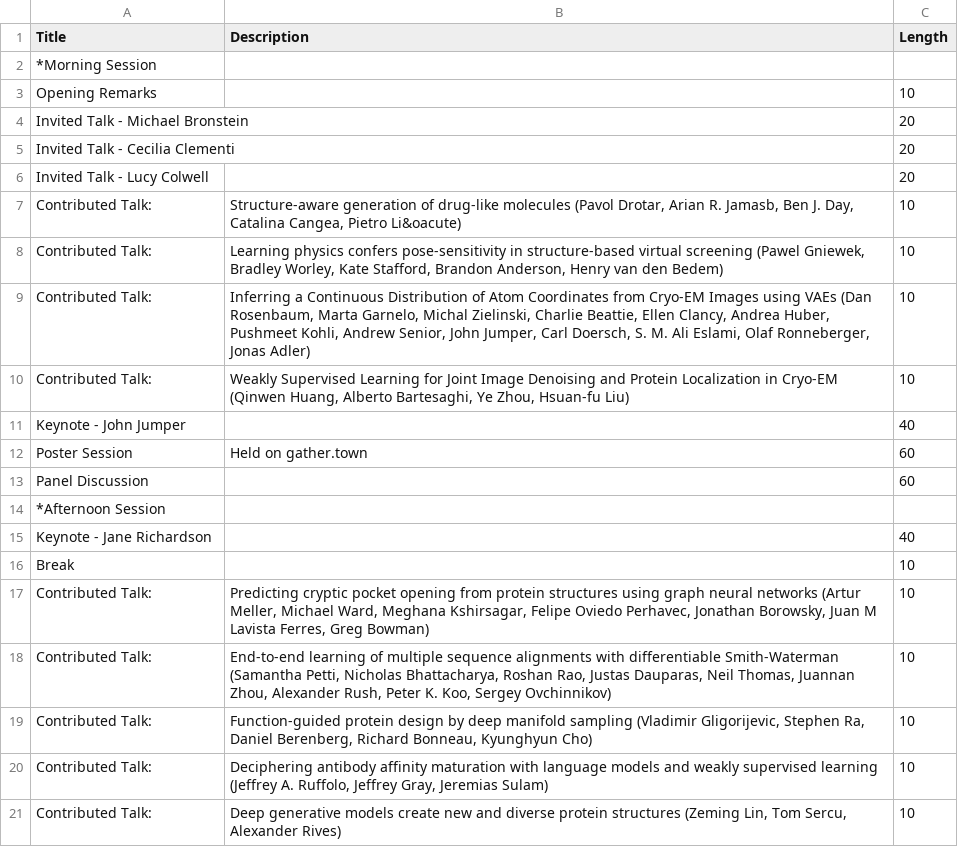
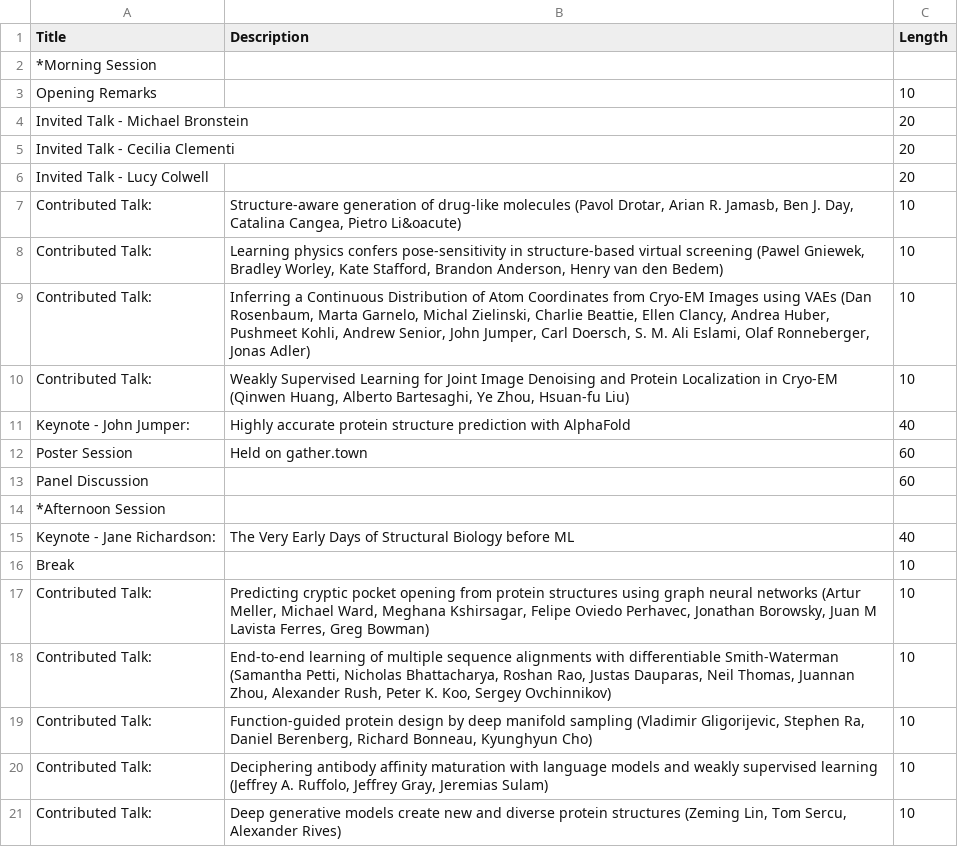
Before and after one commit to mlsbio/mlsbio.github.io, a CSV file: schedule.csv, drawn as a sheet; only a part is shown.

Commit message:
add titles

```diff
--- a/schedule.csv
+++ b/schedule.csv
@@ -10,3 +10,3 @@ Contributed Talk:,"Inferring a Continuous Distribution of Atom Coordinates from
 Contributed Talk:,"Weakly Supervised Learning for Joint Image Denoising and Protein Localization in Cryo-EM (Qinwen Huang, Alberto Bartesaghi, Ye Zhou, Hsuan-fu Liu)",10
-Keynote - John Jumper,,40
+Keynote - John Jumper:,Highly accurate protein structure prediction with AlphaFold,40
 Poster Session,Held on gather.town,60
@@ -14,3 +14,3 @@ Panel Discussion,,60
 *Afternoon Session,,
-Keynote - Jane Richardson,,40
+Keynote - Jane Richardson:,The Very Early Days of Structural Biology before ML,40
 Break,,10
```
Also changed, not shown: 1 other file.
